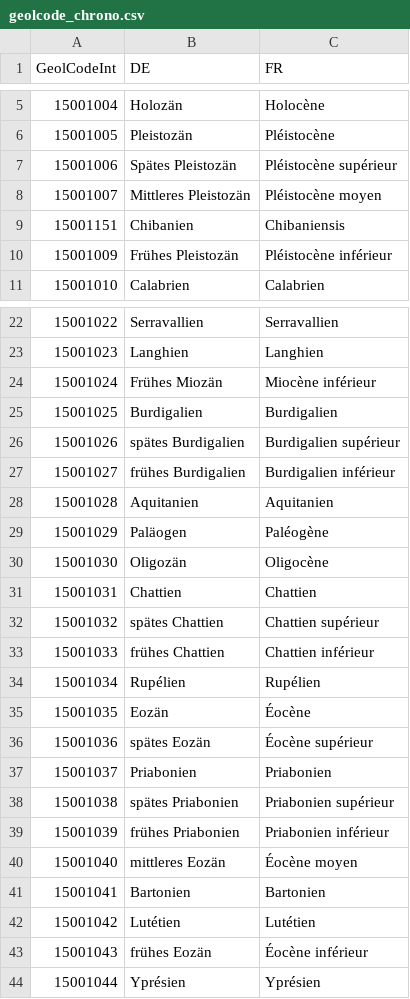
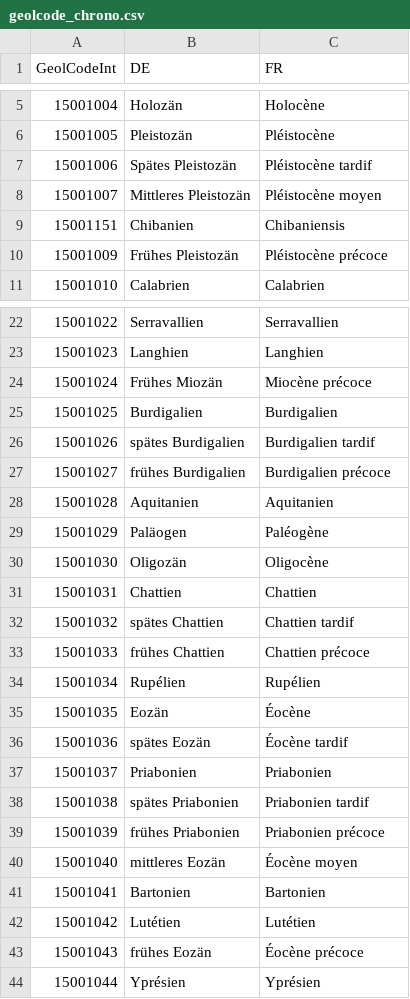
Before and after one commit to swisstopo/lg-geology-data-model, a CSV file: exports/2025-05-26/geolcode_chrono.csv, drawn as a sheet; only a part is shown, gaps mark what is left out; the diff covers the shown part only.

Commit message:
früh -> précoce, spät-> tardif

```diff
--- a/exports/2025-05-26/geolcode_chrono.csv
+++ b/exports/2025-05-26/geolcode_chrono.csv
@@ -6,6 +6,6 @@ GeolCodeInt,DE,FR
 15001005,Pleistozän,Pléistocène
-15001006,Spätes Pleistozän,Pléistocène supérieur
+15001006,Spätes Pleistozän,Pléistocène tardif
 15001007,Mittleres Pleistozän,Pléistocène moyen
 15001151,Chibanien,Chibaniensis
-15001009,Frühes Pleistozän,Pléistocène inférieur
+15001009,Frühes Pleistozän,Pléistocène précoce
 15001010,Calabrien,Calabrien
@@ -23,6 +23,6 @@ GeolCodeInt,DE,FR
 15001023,Langhien,Langhien
-15001024,Frühes Miozän,Miocène inférieur
+15001024,Frühes Miozän,Miocène précoce
 15001025,Burdigalien,Burdigalien
-15001026,spätes Burdigalien,Burdigalien supérieur
-15001027,frühes Burdigalien,Burdigalien inférieur
+15001026,spätes Burdigalien,Burdigalien tardif
+15001027,frühes Burdigalien,Burdigalien précoce
 15001028,Aquitanien,Aquitanien
@@ -31,10 +31,10 @@ GeolCodeInt,DE,FR
 15001031,Chattien,Chattien
-15001032,spätes Chattien,Chattien supérieur
-15001033,frühes Chattien,Chattien inférieur
+15001032,spätes Chattien,Chattien tardif
+15001033,frühes Chattien,Chattien précoce
 15001034,Rupélien,Rupélien
 15001035,Eozän,Éocène
-15001036,spätes Eozän,Éocène supérieur
+15001036,spätes Eozän,Éocène tardif
 15001037,Priabonien,Priabonien
-15001038,spätes Priabonien,Priabonien supérieur
-15001039,frühes Priabonien,Priabonien inférieur
+15001038,spätes Priabonien,Priabonien tardif
+15001039,frühes Priabonien,Priabonien précoce
 15001040,mittleres Eozän,Éocène moyen
@@ -42,3 +42,3 @@ GeolCodeInt,DE,FR
 15001042,Lutétien,Lutétien
-15001043,frühes Eozän,Éocène inférieur
+15001043,frühes Eozän,Éocène précoce
 15001044,Yprésien,Yprésien
```
Also changed, not shown: 17 edited cells elsewhere in this file.
